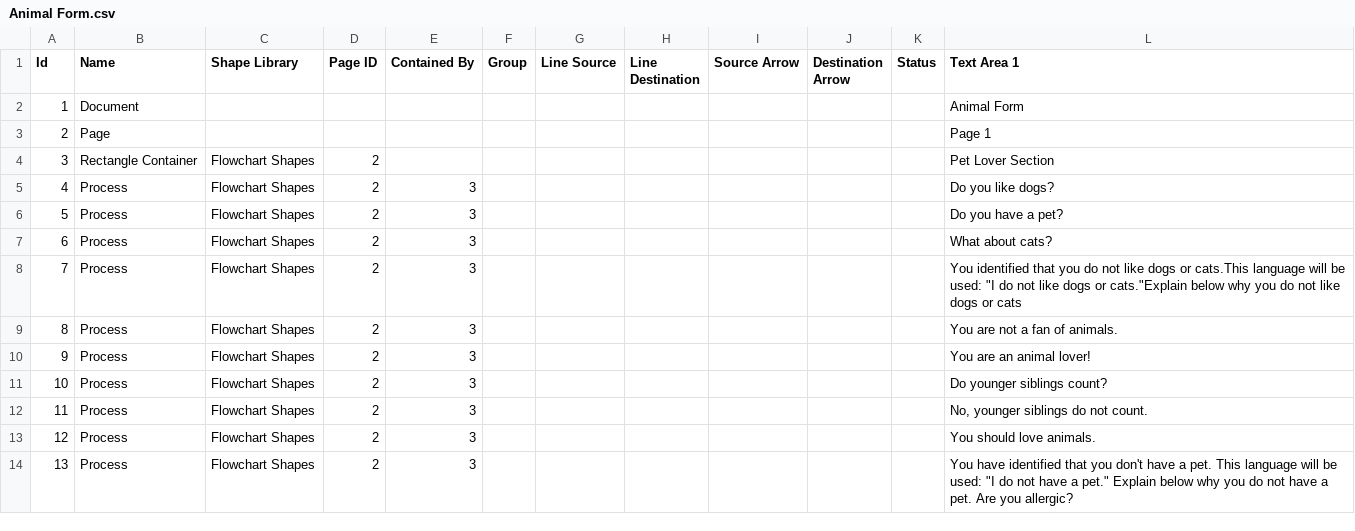
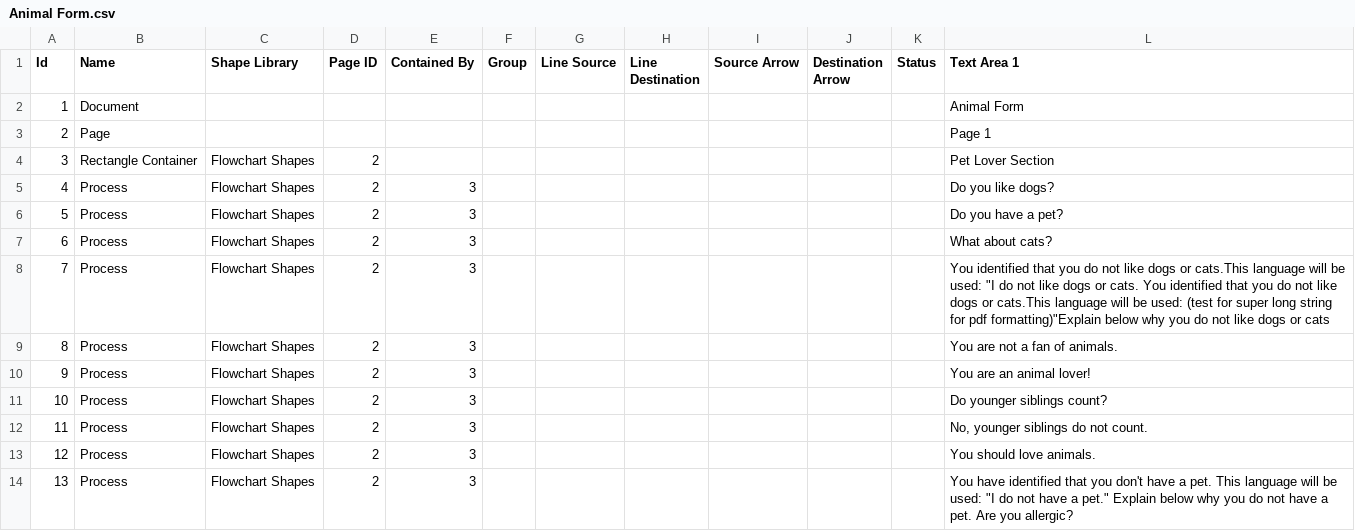
Before and after one commit to sandboxnu/edulaw, a CSV file: constants/Animal Form.csv, drawn as a sheet; only a part is shown.

Commit message:
pdf formatting (may have to change again)

```diff
--- a/constants/Animal Form.csv
+++ b/constants/Animal Form.csv
@@ -7,3 +7,3 @@ Id,Name,Shape Library,Page ID,Contained By,Group,Line Source,Line Destination,So
 6,Process,Flowchart Shapes,2,3,,,,,,,What about cats?
-7,Process,Flowchart Shapes,2,3,,,,,,,"You identified that you do not like dogs or cats.This language will be used: ""I do not like dogs or cats.""Explain below why you do not like dogs or cats"
+7,Process,Flowchart Shapes,2,3,,,,,,,"You identified that you do not like dogs or cats.This language will be used: ""I do not like dogs or cats. You identified that you do not like dogs or cats.This language will be used: (test for super long string for pdf formatting)""Explain below why you do not like dogs or cats"
 8,Process,Flowchart Shapes,2,3,,,,,,,You are not a fan of animals.
```
Also changed, not shown: 1 other file.
